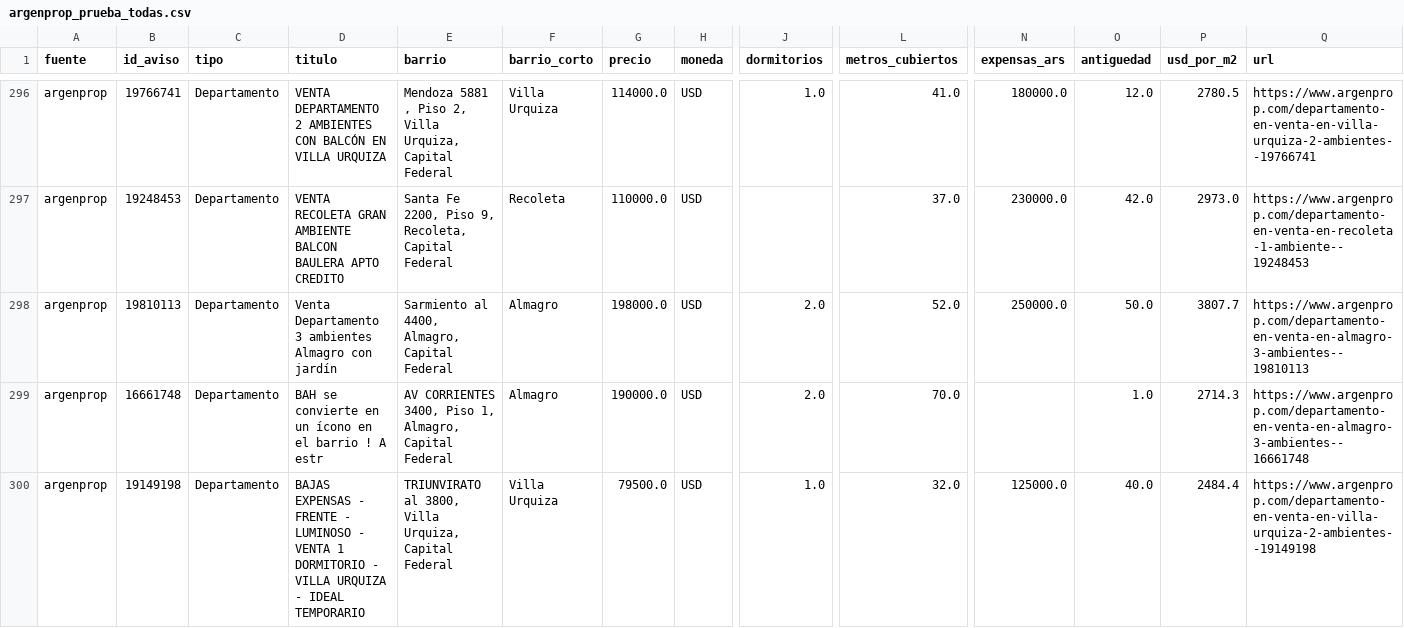
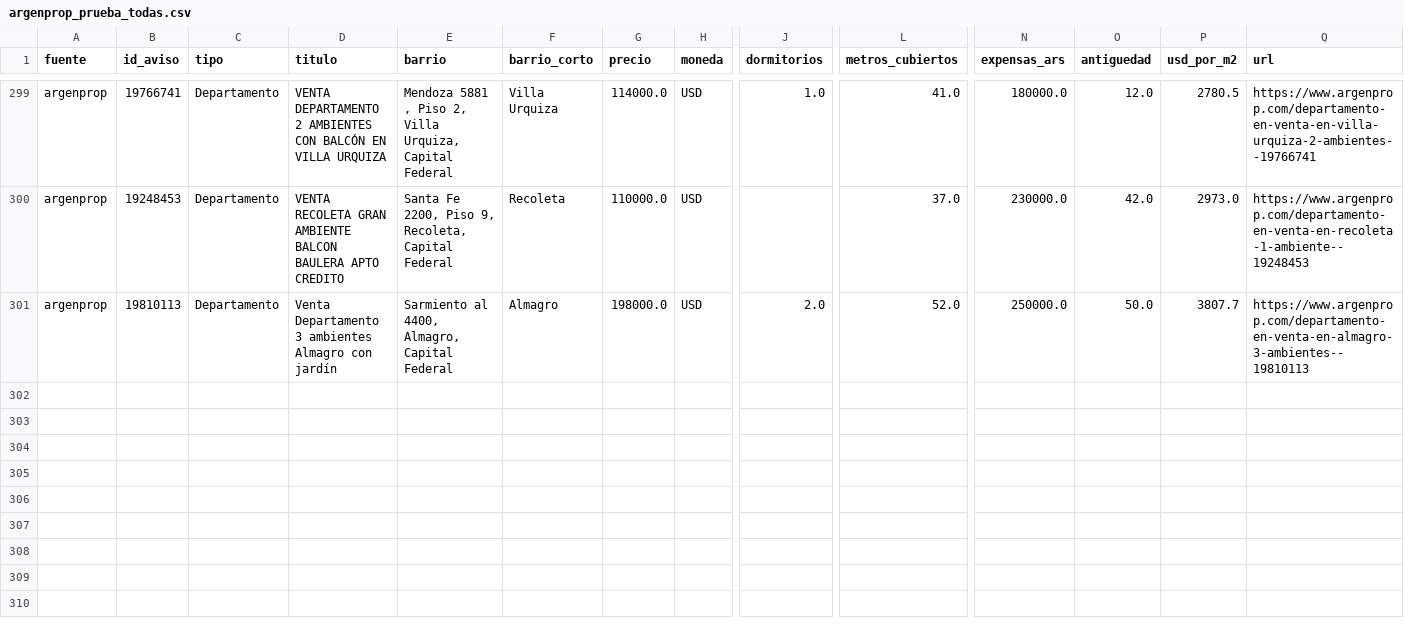
Before and after one commit to nicolaskank-arch/buscador-propiedades-caba, a CSV file: argenprop_prueba_todas.csv, drawn as a sheet; only a part is shown, gaps mark what is left out; removed rows and columns are numbered as before the commit, all else as after; rows hold the shown columns only; the diff covers the shown part only; the diff names each change by its address in the sheet, - before the commit and + after, or states it on an @@ line.

```diff
--- a/argenprop_prueba_todas.csv
+++ b/argenprop_prueba_todas.csv
-row 299: argenprop | 16661748 | Departamento | BAH se convierte en un ícono en el barrio ! A estr | AV CORRIENTES 3400, Piso 1, Almagro, Capital Federal | Almagro | 190000.0 | USD | 2.0 | 70.0 |  | 1.0 | 2714.3 | https://www.argenprop.com/departamento-en-venta-en-almagro-3-ambientes--16661748
-row 300: argenprop | 19149198 | Departamento | BAJAS EXPENSAS - FRENTE - LUMINOSO - VENTA 1 DORMITORIO - VILLA URQUIZA - IDEAL TEMPORARIO | TRIUNVIRATO al 3800, Villa Urquiza, Capital Federal | Villa Urquiza | 79500.0 | USD | 1.0 | 32.0 | 125000.0 | 40.0 | 2484.4 | https://www.argenprop.com/departamento-en-venta-en-villa-urquiza-2-ambientes--19149198
```
Also changed, not shown: 3 added rows and 1 removed row elsewhere in this file, argenprop_prueba.csv.
